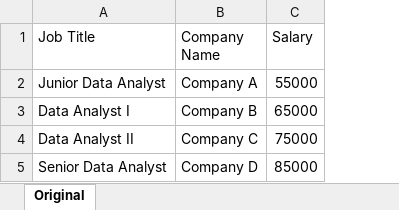
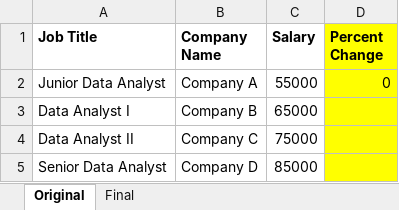
Before and after one commit to lukebarousse/Excel_Data_Analytics_Course, an Excel workbook: 2_Formulas_and_Functions/4_Math_Functions/3_Misc.xlsx, sheet Original, drawn as a sheet; values as stored, in another font and other column widths than the file's, no borders; the diff names each change by its address in the sheet, - before the commit and + after, or states it on an @@ line.

```diff
--- a/2_Formulas_and_Functions/4_Math_Functions/3_Misc.xlsx (sheet Original)
+++ b/2_Formulas_and_Functions/4_Math_Functions/3_Misc.xlsx (sheet Original)
+sheet tab: Final
+column D (Percent Change), row 2: 0
-A1:C1 bold: off
+A1:C1 bold: on
```
